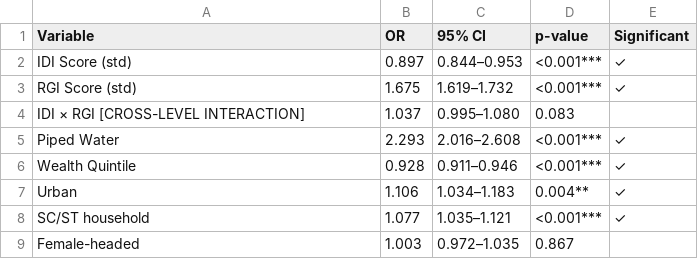
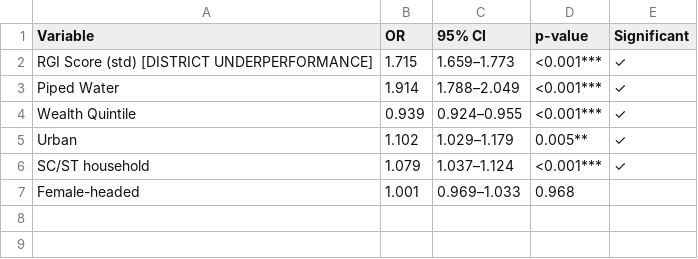
Before and after one commit to royalket/research-paper, a CSV file: water-distrupt/scripts/nfhs5_output/results/table5_gee_multilevel.csv, drawn as a sheet.

```diff
--- a/water-distrupt/scripts/nfhs5_output/results/table5_gee_multilevel.csv
+++ b/water-distrupt/scripts/nfhs5_output/results/table5_gee_multilevel.csv
@@ -1,9 +1,7 @@
 Variable,OR,95% CI,p-value,Significant
-IDI Score (std),0.897,0.844–0.953,<0.001***,✓
-RGI Score (std),1.675,1.619–1.732,<0.001***,✓
-IDI × RGI  [CROSS-LEVEL INTERACTION],1.037,0.995–1.080,0.083,
-Piped Water,2.293,2.016–2.608,<0.001***,✓
-Wealth Quintile,0.928,0.911–0.946,<0.001***,✓
-Urban,1.106,1.034–1.183,0.004**,✓
-SC/ST household,1.077,1.035–1.121,<0.001***,✓
-Female-headed,1.003,0.972–1.035,0.867,
+RGI Score (std)  [DISTRICT UNDERPERFORMANCE],1.715,1.659–1.773,<0.001***,✓
+Piped Water,1.914,1.788–2.049,<0.001***,✓
+Wealth Quintile,0.939,0.924–0.955,<0.001***,✓
+Urban,1.102,1.029–1.179,0.005**,✓
+SC/ST household,1.079,1.037–1.124,<0.001***,✓
+Female-headed,1.001,0.969–1.033,0.968,
```
Also changed, not shown: water-distrupt/scripts/nfhs5_output/results/table2_idi_regression.csv, 5 other files.
